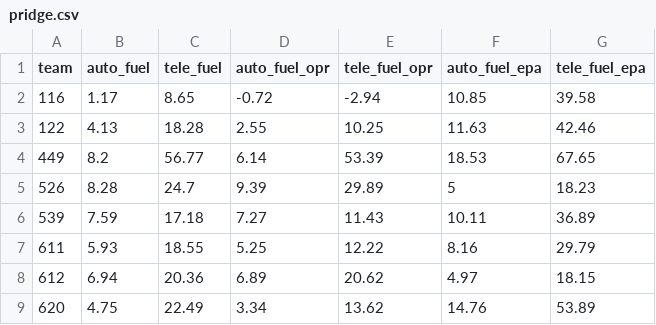
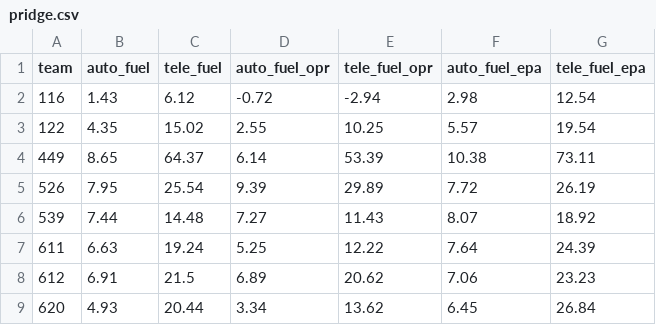
Before and after one commit to Ghostyaq/scouting2026, a CSV file: shinyapp/data/vaale/pridge.csv, drawn as a sheet; only a part is shown; the diff covers the shown part only.

Commit message:
push newest mdpas and vaale pridge + OPR + EPA

```diff
--- a/shinyapp/data/vaale/pridge.csv
+++ b/shinyapp/data/vaale/pridge.csv
@@ -1,9 +1,9 @@
 "team","auto_fuel","tele_fuel","auto_fuel_opr","tele_fuel_opr","auto_fuel_epa","tele_fuel_epa"
-116,1.17,8.65,-0.72,-2.94,10.85,39.58
-122,4.13,18.28,2.55,10.25,11.63,42.46
-449,8.2,56.77,6.14,53.39,18.53,67.65
-526,8.28,24.7,9.39,29.89,5,18.23
-539,7.59,17.18,7.27,11.43,10.11,36.89
-611,5.93,18.55,5.25,12.22,8.16,29.79
-612,6.94,20.36,6.89,20.62,4.97,18.15
-620,4.75,22.49,3.34,13.62,14.76,53.89
+116,1.43,6.12,-0.72,-2.94,2.98,12.54
+122,4.35,15.02,2.55,10.25,5.57,19.54
+449,8.65,64.37,6.14,53.39,10.38,73.11
+526,7.95,25.54,9.39,29.89,7.72,26.19
+539,7.44,14.48,7.27,11.43,8.07,18.92
+611,6.63,19.24,5.25,12.22,7.64,24.39
+612,6.91,21.5,6.89,20.62,7.06,23.23
+620,4.93,20.44,3.34,13.62,6.45,26.84
```
Also changed, not shown: 128 edited cells elsewhere in this file, shinyapp/data/mdpas/pridge.csv, shinyapp/data/mdpas/statbotics_data.csv, 2 other files.
